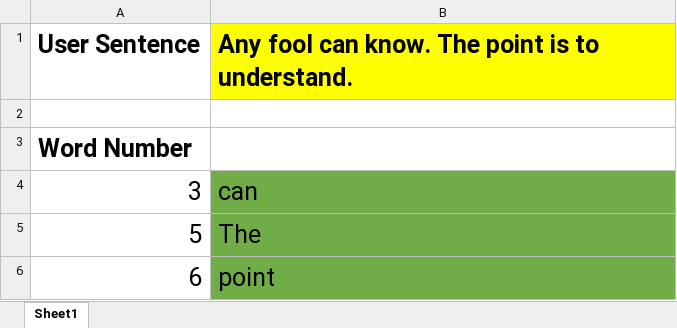
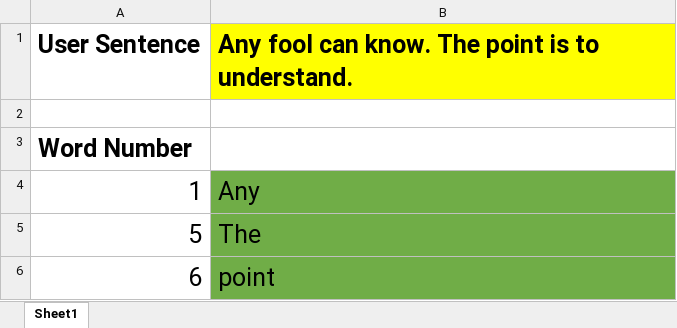
Before and after one commit to kevinxtian1/python-api-challenge, an Excel workbook: 01-Lesson-Plans/02-VBA-Scripting/1/Activities/11-Stu_SentenceBreaker-Splitting/Solved/sentence_breaker_solution.xlsm, sheet Sheet1, drawn as a sheet; values as stored, in another font and other column widths than the file's, no borders; charts and pictures not drawn; removed rows and columns are numbered as before the commit, all else as after; the diff names each change by its address in the sheet, - before the commit and + after, or states it on an @@ line.

Commit message:
Add files for 02-VBA-Scripting/1

```diff
--- a/01-Lesson-Plans/02-VBA-Scripting/1/Activities/11-Stu_SentenceBreaker-Splitting/Solved/sentence_breaker_solution.xlsm (sheet Sheet1)
+++ b/01-Lesson-Plans/02-VBA-Scripting/1/Activities/11-Stu_SentenceBreaker-Splitting/Solved/sentence_breaker_solution.xlsm (sheet Sheet1)
-row 4: 3 | can
+row 4: 1 | Any
```
Also changed, not shown: charts or pictures, 01-Lesson-Plans/02-VBA-Scripting/1/Activities/08-Stu_TotalCalculator-Variables/Solved/total_calculator_solution.xlsm, 01-Lesson-Plans/02-VBA-Scripting/1/Activities/09-Ins_Arrays/Solved/simple_arrays_solution.xlsm, 2 other files.
